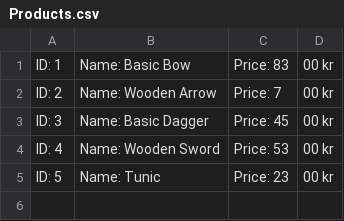
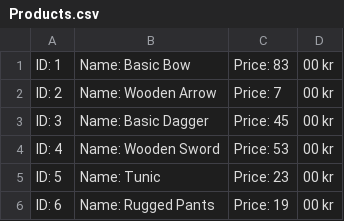
Before and after one commit to Malmstrm/MittKassaSystem, a CSV file: MittKassaSystem/Files/Products.csv, drawn as a sheet.

```diff
--- a/MittKassaSystem/Files/Products.csv
+++ b/MittKassaSystem/Files/Products.csv
@@ -5 +5,2 @@ ID: 4, Name: Wooden Sword, Price: 53,00 kr
 ID: 5, Name: Tunic, Price: 23,00 kr
+ID: 6, Name: Rugged Pants, Price: 19,00 kr
```
Also changed, not shown: MittKassaSystem/Files/Receipt.csv, 7 other files.
